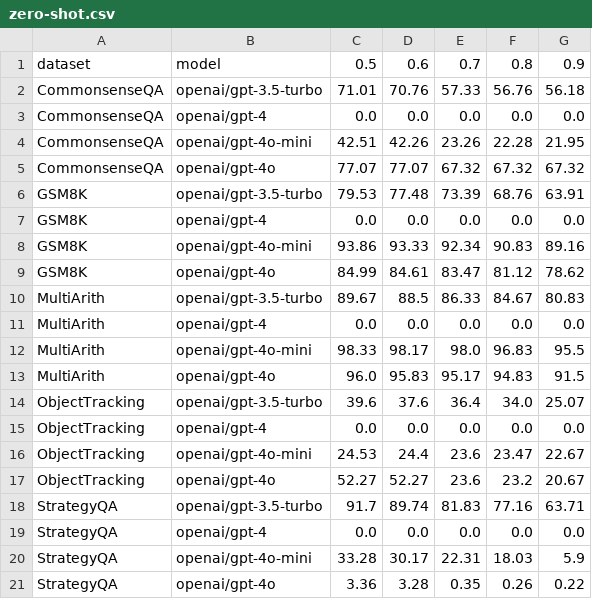
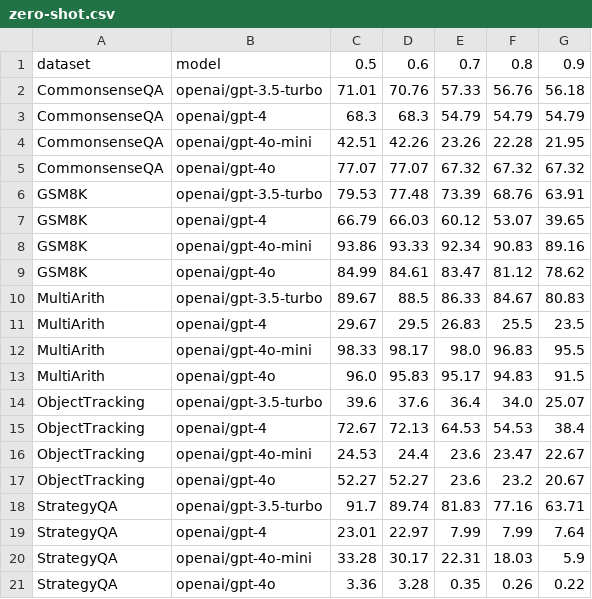
Before and after one commit to ahaaster/ZeroShot_cot, a CSV file: experiment/zero-shot.csv, drawn as a sheet.

Commit message:
results ZS datasets using GPT-4

```diff
--- a/experiment/zero-shot.csv
+++ b/experiment/zero-shot.csv
@@ -2,3 +2,3 @@ dataset,model,0.5,0.6,0.7,0.8,0.9
 CommonsenseQA,openai/gpt-3.5-turbo,71.01,70.76,57.33,56.76,56.18
-CommonsenseQA,openai/gpt-4,0.0,0.0,0.0,0.0,0.0
+CommonsenseQA,openai/gpt-4,68.3,68.3,54.79,54.79,54.79
 CommonsenseQA,openai/gpt-4o-mini,42.51,42.26,23.26,22.28,21.95
@@ -6,3 +6,3 @@ CommonsenseQA,openai/gpt-4o,77.07,77.07,67.32,67.32,67.32
 GSM8K,openai/gpt-3.5-turbo,79.53,77.48,73.39,68.76,63.91
-GSM8K,openai/gpt-4,0.0,0.0,0.0,0.0,0.0
+GSM8K,openai/gpt-4,66.79,66.03,60.12,53.07,39.65
 GSM8K,openai/gpt-4o-mini,93.86,93.33,92.34,90.83,89.16
@@ -10,3 +10,3 @@ GSM8K,openai/gpt-4o,84.99,84.61,83.47,81.12,78.62
 MultiArith,openai/gpt-3.5-turbo,89.67,88.5,86.33,84.67,80.83
-MultiArith,openai/gpt-4,0.0,0.0,0.0,0.0,0.0
+MultiArith,openai/gpt-4,29.67,29.5,26.83,25.5,23.5
 MultiArith,openai/gpt-4o-mini,98.33,98.17,98.0,96.83,95.5
@@ -14,3 +14,3 @@ MultiArith,openai/gpt-4o,96.0,95.83,95.17,94.83,91.5
 ObjectTracking,openai/gpt-3.5-turbo,39.6,37.6,36.4,34.0,25.07
-ObjectTracking,openai/gpt-4,0.0,0.0,0.0,0.0,0.0
+ObjectTracking,openai/gpt-4,72.67,72.13,64.53,54.53,38.4
 ObjectTracking,openai/gpt-4o-mini,24.53,24.4,23.6,23.47,22.67
@@ -18,3 +18,3 @@ ObjectTracking,openai/gpt-4o,52.27,52.27,23.6,23.2,20.67
 StrategyQA,openai/gpt-3.5-turbo,91.7,89.74,81.83,77.16,63.71
-StrategyQA,openai/gpt-4,0.0,0.0,0.0,0.0,0.0
+StrategyQA,openai/gpt-4,23.01,22.97,7.99,7.99,7.64
 StrategyQA,openai/gpt-4o-mini,33.28,30.17,22.31,18.03,5.9
```
